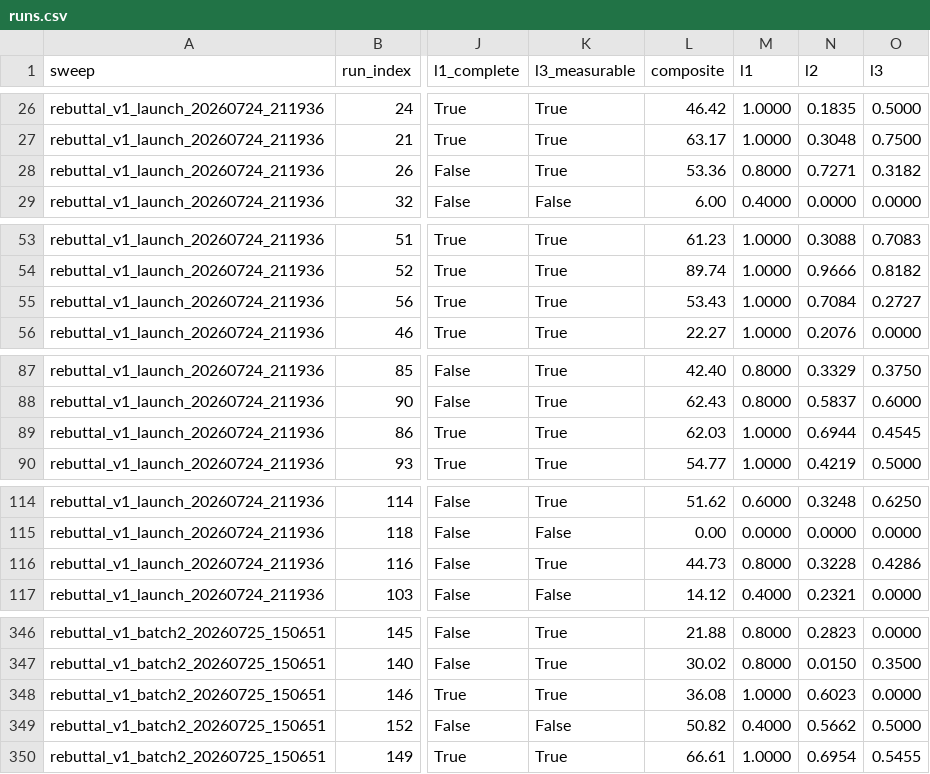
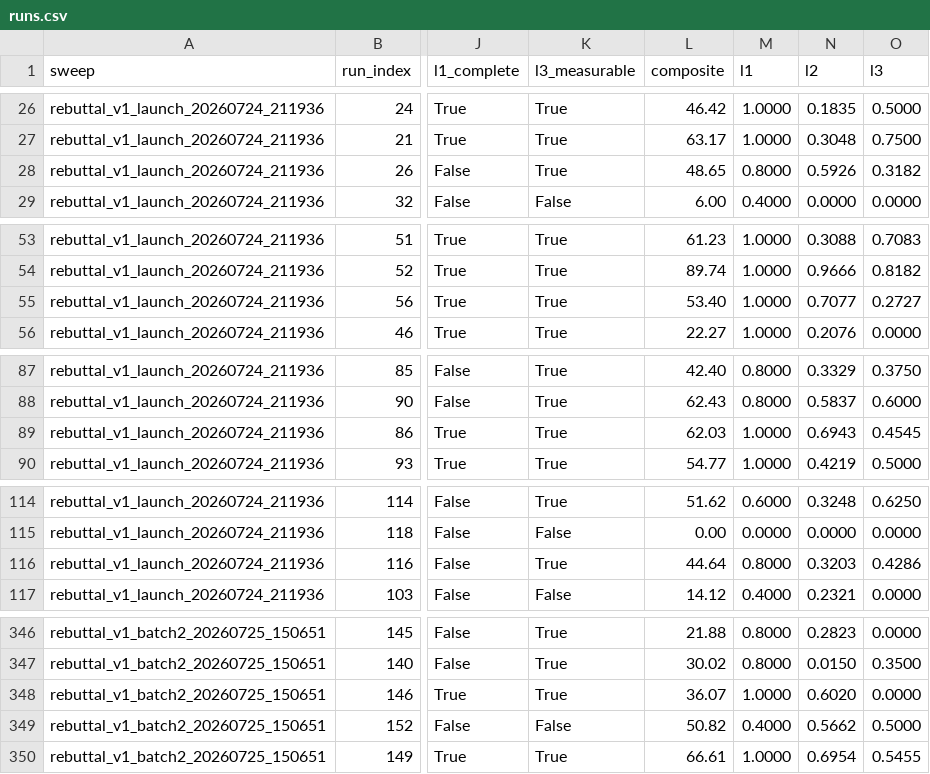
Before and after one commit to kiante-fernandez/CogArena, a CSV file: results/rebuttal_v1/runs.csv, drawn as a sheet; only a part is shown, gaps mark what is left out; the diff covers the shown part only; the diff names each change by its address in the sheet, - before the commit and + after, or states it on an @@ line.

```diff
--- a/results/rebuttal_v1/runs.csv
+++ b/results/rebuttal_v1/runs.csv
-L28 (composite): 53.36
+L28 (composite): 48.65
-N28 (l2): 0.7271
+N28 (l2): 0.5926
-L55 (composite): 53.43
+L55 (composite): 53.40
-N55 (l2): 0.7084
+N55 (l2): 0.7077
-N89 (l2): 0.6944
+N89 (l2): 0.6943
-L116 (composite): 44.73
+L116 (composite): 44.64
-N116 (l2): 0.3228
+N116 (l2): 0.3203
-L348 (composite): 36.08
+L348 (composite): 36.07
-N348 (l2): 0.6023
+N348 (l2): 0.6020
```
Also changed, not shown: 2 edited cells elsewhere in this file, results/rebuttal_v1/analysis/cell_stability.csv, results/rebuttal_v1/analysis/rank_stability.csv, 3 other files.
